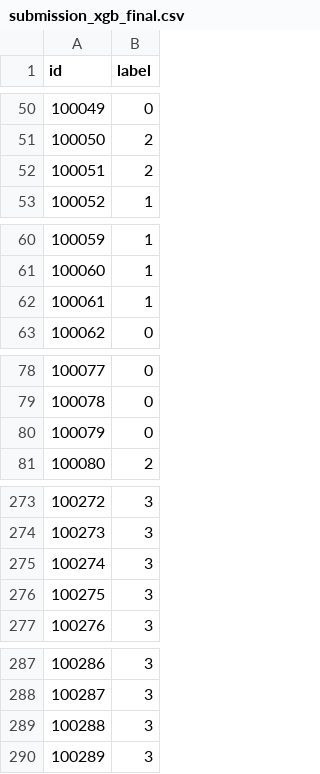
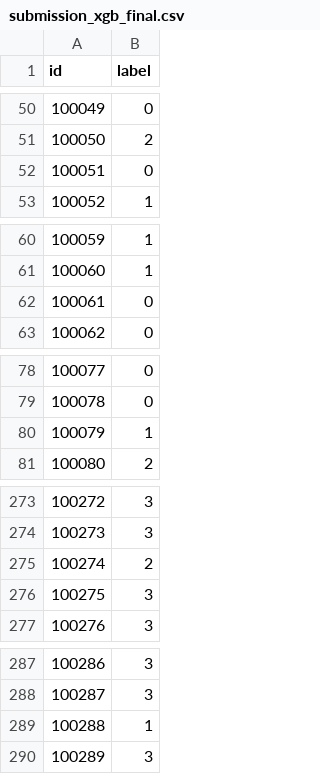
Before and after one commit to ssyss-513/MyColab, a CSV file: COMP5434/submission_xgb_final.csv, drawn as a sheet; only a part is shown, gaps mark what is left out; the diff covers the shown part only.

```diff
--- a/COMP5434/submission_xgb_final.csv
+++ b/COMP5434/submission_xgb_final.csv
@@ -51,3 +51,3 @@ id,label
 100050,2
-100051,2
+100051,0
 100052,1
@@ -61,3 +61,3 @@ id,label
 100060,1
-100061,1
+100061,0
 100062,0
@@ -79,3 +79,3 @@ id,label
 100078,0
-100079,0
+100079,1
 100080,2
@@ -274,3 +274,3 @@ id,label
 100273,3
-100274,3
+100274,2
 100275,3
@@ -288,3 +288,3 @@ id,label
 100287,3
-100288,3
+100288,1
 100289,3
```
Also changed, not shown: 11 edited cells elsewhere in this file, 2 other files.
